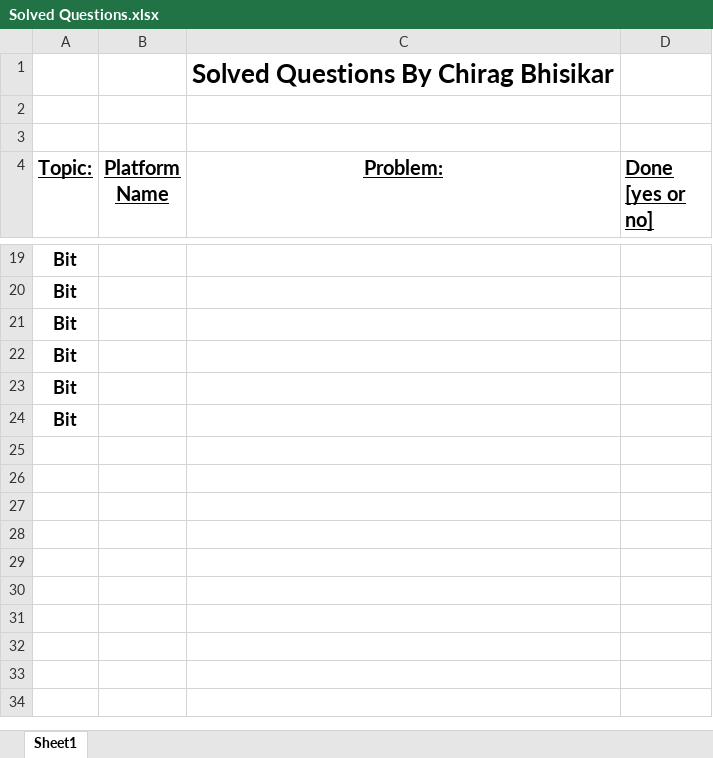
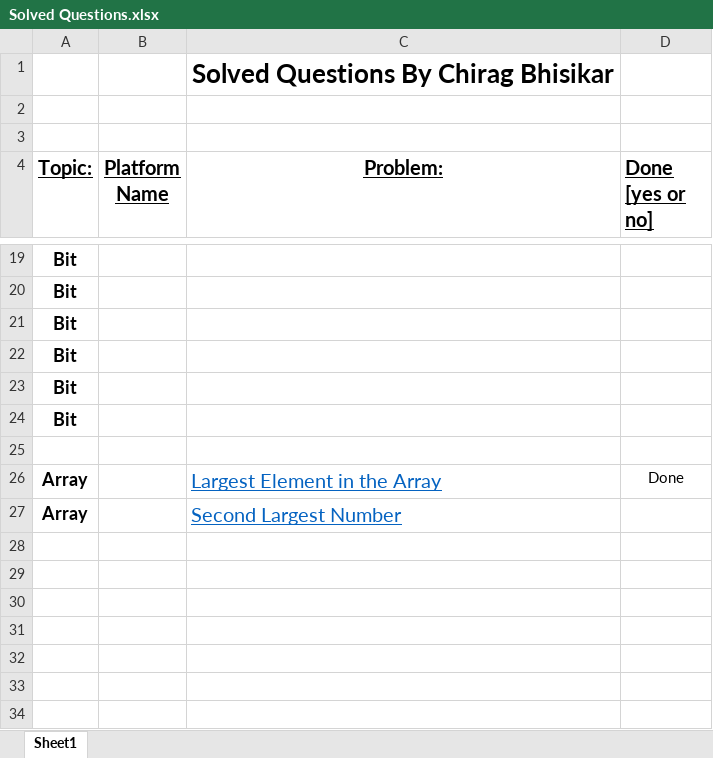
Before and after one commit to chiragbhisikar/DSA---365-Day-Of-Code, an Excel workbook: Solved Questions.xlsx, sheet Sheet1, drawn as a sheet; only a part is shown, gaps mark what is left out; values as stored, in another font and other column widths than the file's, no borders; the diff names each change by its address in the sheet, - before the commit and + after, or states it on an @@ line.

```diff
--- a/Solved Questions.xlsx (sheet Sheet1)
+++ b/Solved Questions.xlsx (sheet Sheet1)
-row 26: (empty)
+row 26: Array |  | Largest Element in the Array | Done
-row 27: (empty)
+row 27: Array |  | Second Largest Number
```
Also changed, not shown: 24 other files.
